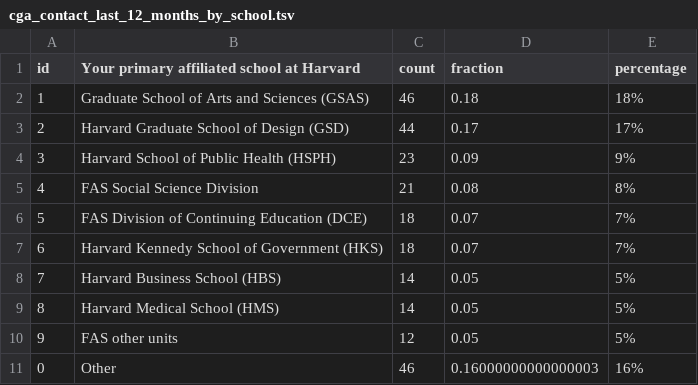
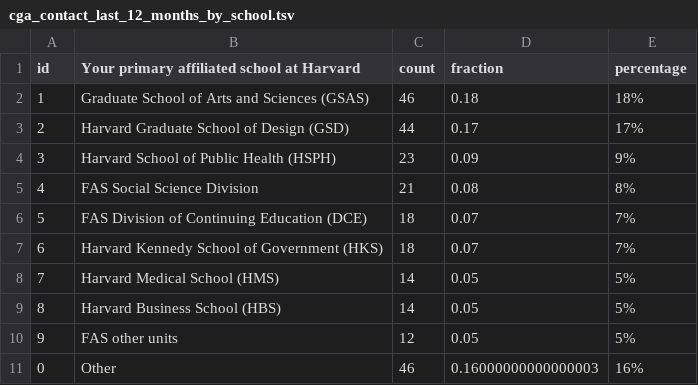
Before and after one commit to IQSS/iqss-metrics-dashboard, a TSV file: assets/data/cga_contact_last_12_months_by_school.tsv, drawn as a sheet.

```diff
--- a/assets/data/cga_contact_last_12_months_by_school.tsv
+++ b/assets/data/cga_contact_last_12_months_by_school.tsv
@@ -7,4 +7,4 @@ id	Your primary affiliated school at Harvard	count	fraction	percentage
 6	Harvard Kennedy School of Government (HKS)	18	0.07	7%
-7	Harvard Business School (HBS)	14	0.05	5%
-8	Harvard Medical School (HMS)	14	0.05	5%
+7	Harvard Medical School (HMS)	14	0.05	5%
+8	Harvard Business School (HBS)	14	0.05	5%
 9	FAS other units	12	0.05	5%
```
Also changed, not shown: assets/data/cgaContact.tsv, assets/data/cgaEventRegistration.tsv, 7 other files.
